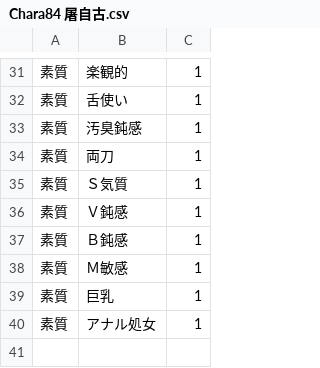
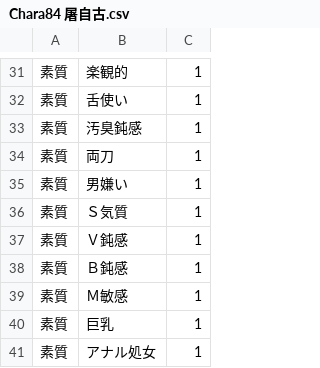
Before and after one commit to wamekukyouzin/eratohoK, a CSV file: CSV/Chara/Chara84 屠自古.csv, drawn as a sheet; only a part is shown, gaps mark what is left out; the shorter side is filled out with more unchanged rows; the diff names each change by its address in the sheet, - before the commit and + after, or states it on an @@ line.

```diff
--- a/CSV/Chara/Chara84 屠自古.csv
+++ b/CSV/Chara/Chara84 屠自古.csv
+row 35: 素質 | 男嫌い | 1
```
Also changed, not shown: CSV/Chara/Chara85 布都.csv.
